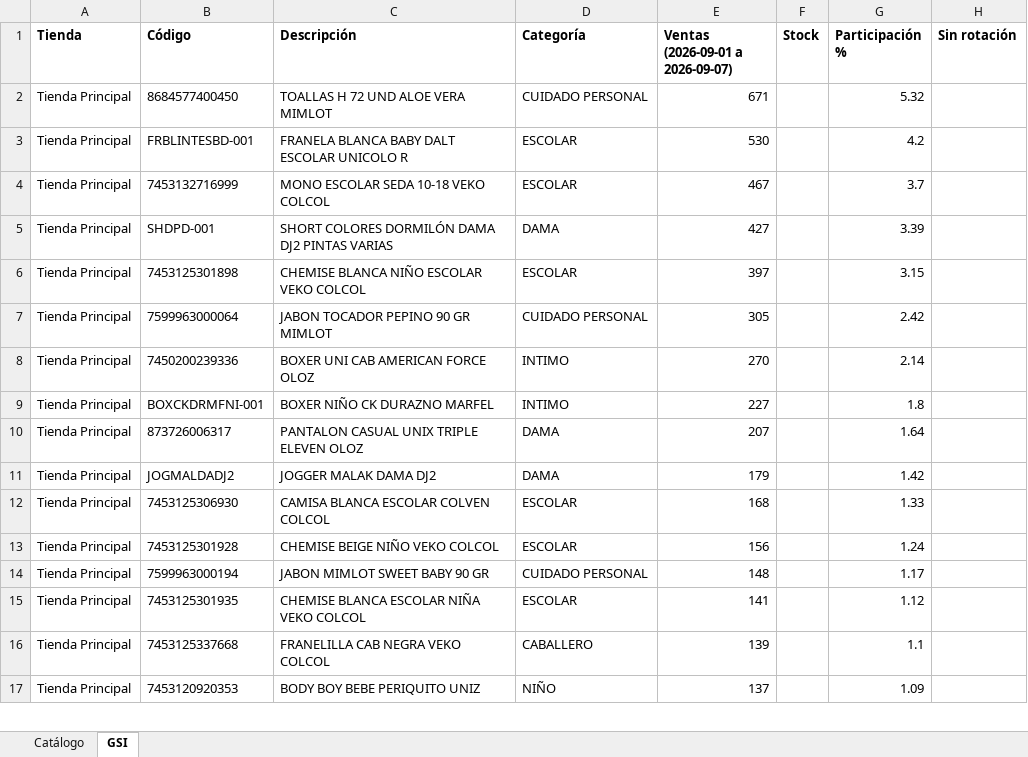
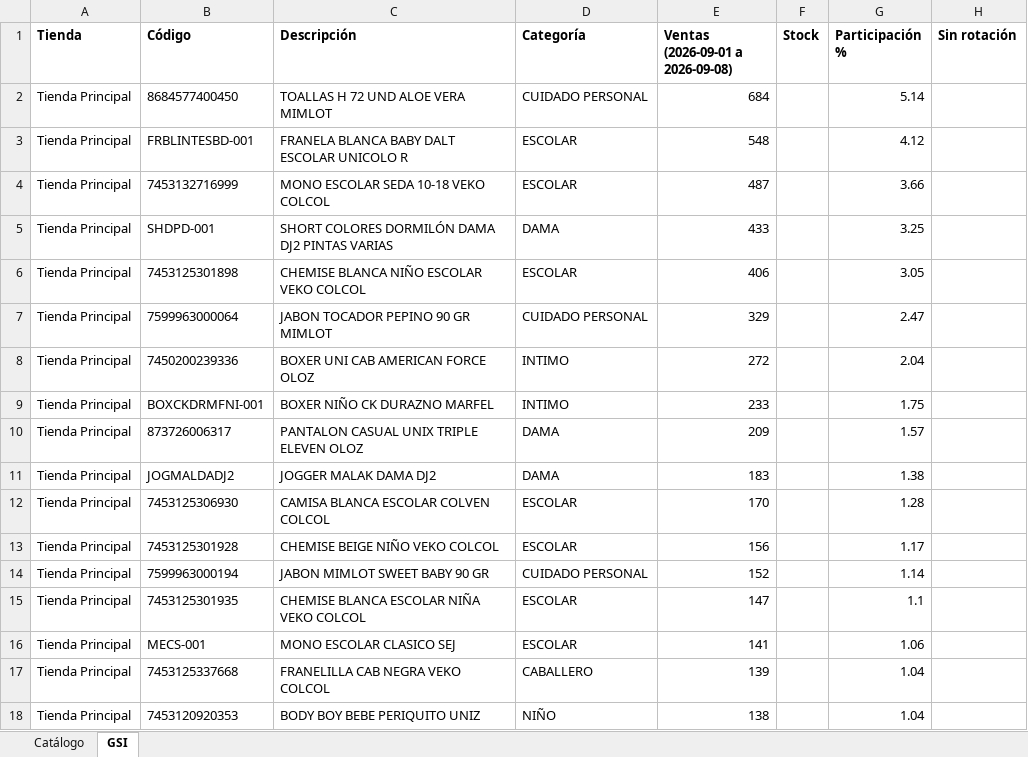
Before and after one commit to Anyer32/nexo-respaldo, an Excel workbook: respaldo-nexo.xlsx, sheet GSI, drawn as a sheet; only a part is shown; values as stored, in another font and other column widths than the file's, no borders; addresses are those after the commit; the diff covers the shown part only; the diff names each change by its address in the sheet, - before the commit and + after, or states it on an @@ line.

```diff
--- a/respaldo-nexo.xlsx (sheet GSI)
+++ b/respaldo-nexo.xlsx (sheet GSI)
-E1: Ventas (2026-09-01 a 2026-09-07)
+E1: Ventas (2026-09-01 a 2026-09-08)
-E2 (Ventas (2026-09-01 a 2026-09-08)): 671
+E2 (Ventas (2026-09-01 a 2026-09-08)): 684
-G2 (Participación %): 5.32
+G2 (Participación %): 5.14
-E3 (Ventas (2026-09-01 a 2026-09-08)): 530
+E3 (Ventas (2026-09-01 a 2026-09-08)): 548
-G3 (Participación %): 4.2
+G3 (Participación %): 4.12
-E4 (Ventas (2026-09-01 a 2026-09-08)): 467
+E4 (Ventas (2026-09-01 a 2026-09-08)): 487
-G4 (Participación %): 3.7
+G4 (Participación %): 3.66
-E5 (Ventas (2026-09-01 a 2026-09-08)): 427
+E5 (Ventas (2026-09-01 a 2026-09-08)): 433
-G5 (Participación %): 3.39
+G5 (Participación %): 3.25
-E6 (Ventas (2026-09-01 a 2026-09-08)): 397
+E6 (Ventas (2026-09-01 a 2026-09-08)): 406
-G6 (Participación %): 3.15
+G6 (Participación %): 3.05
-E7 (Ventas (2026-09-01 a 2026-09-08)): 305
+E7 (Ventas (2026-09-01 a 2026-09-08)): 329
-G7 (Participación %): 2.42
+G7 (Participación %): 2.47
-E8 (Ventas (2026-09-01 a 2026-09-08)): 270
+E8 (Ventas (2026-09-01 a 2026-09-08)): 272
-G8 (Participación %): 2.14
+G8 (Participación %): 2.04
-E9 (Ventas (2026-09-01 a 2026-09-08)): 227
+E9 (Ventas (2026-09-01 a 2026-09-08)): 233
-G9 (Participación %): 1.8
+G9 (Participación %): 1.75
-E10 (Ventas (2026-09-01 a 2026-09-08)): 207
+E10 (Ventas (2026-09-01 a 2026-09-08)): 209
-G10 (Participación %): 1.64
+G10 (Participación %): 1.57
-E11 (Ventas (2026-09-01 a 2026-09-08)): 179
+E11 (Ventas (2026-09-01 a 2026-09-08)): 183
-G11 (Participación %): 1.42
+G11 (Participación %): 1.38
-E12 (Ventas (2026-09-01 a 2026-09-08)): 168
+E12 (Ventas (2026-09-01 a 2026-09-08)): 170
-G12 (Participación %): 1.33
+G12 (Participación %): 1.28
-G13 (Participación %): 1.24
+G13 (Participación %): 1.17
-E14 (Ventas (2026-09-01 a 2026-09-08)): 148
+E14 (Ventas (2026-09-01 a 2026-09-08)): 152
-G14 (Participación %): 1.17
+G14 (Participación %): 1.14
-E15 (Ventas (2026-09-01 a 2026-09-08)): 141
+E15 (Ventas (2026-09-01 a 2026-09-08)): 147
-G15 (Participación %): 1.12
+G15 (Participación %): 1.1
+row 16: Tienda Principal | MECS-001 | MONO ESCOLAR CLASICO SEJ | ESCOLAR | 141 |  | 1.06
-G17 (Participación %): 1.1
+G17 (Participación %): 1.04
-E18 (Ventas (2026-09-01 a 2026-09-08)): 137
+E18 (Ventas (2026-09-01 a 2026-09-08)): 138
-G18 (Participación %): 1.09
+G18 (Participación %): 1.04
```
Also changed, not shown: 132 added rows, 133 removed rows, 1 moved row and 197 edited cells elsewhere in this sheet, sheet Catálogo.
